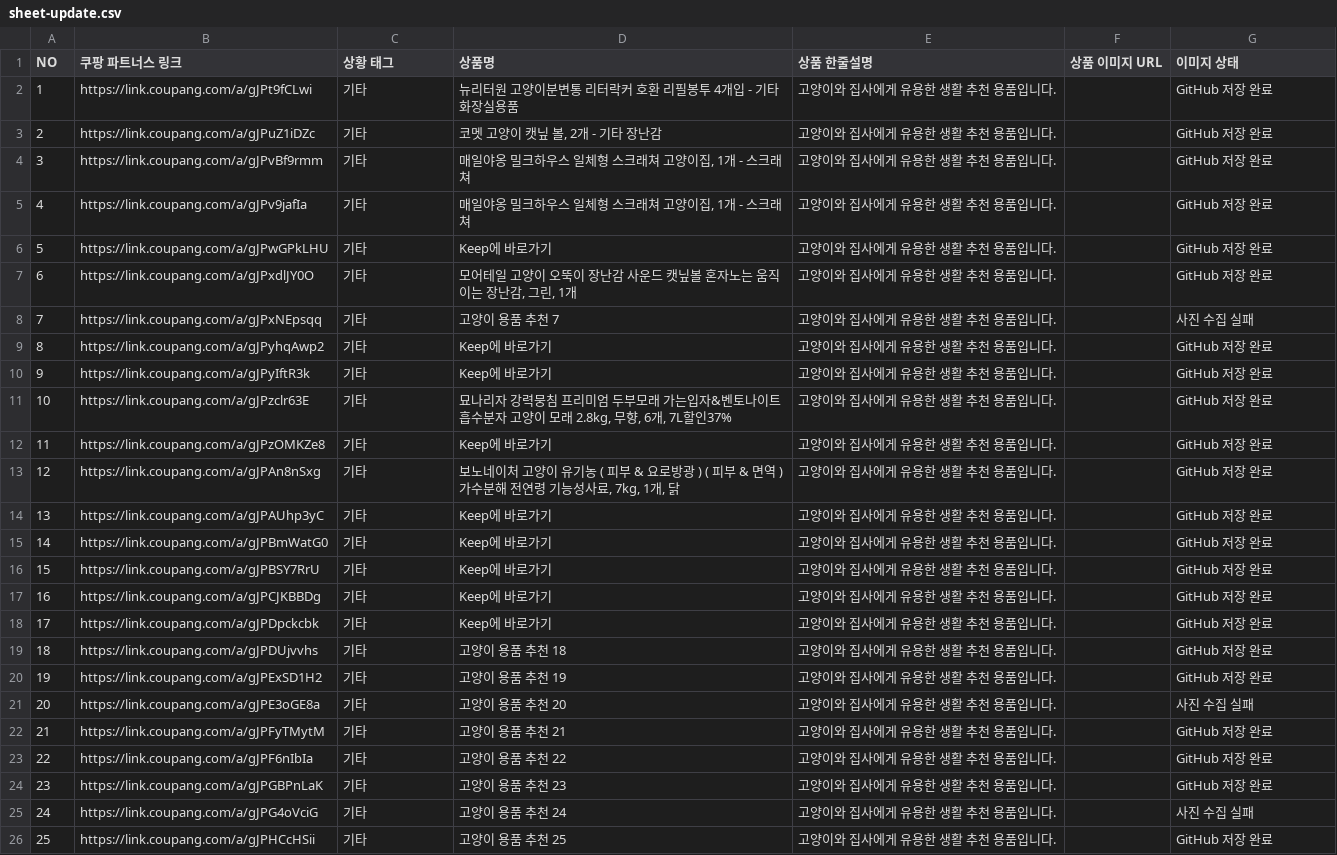
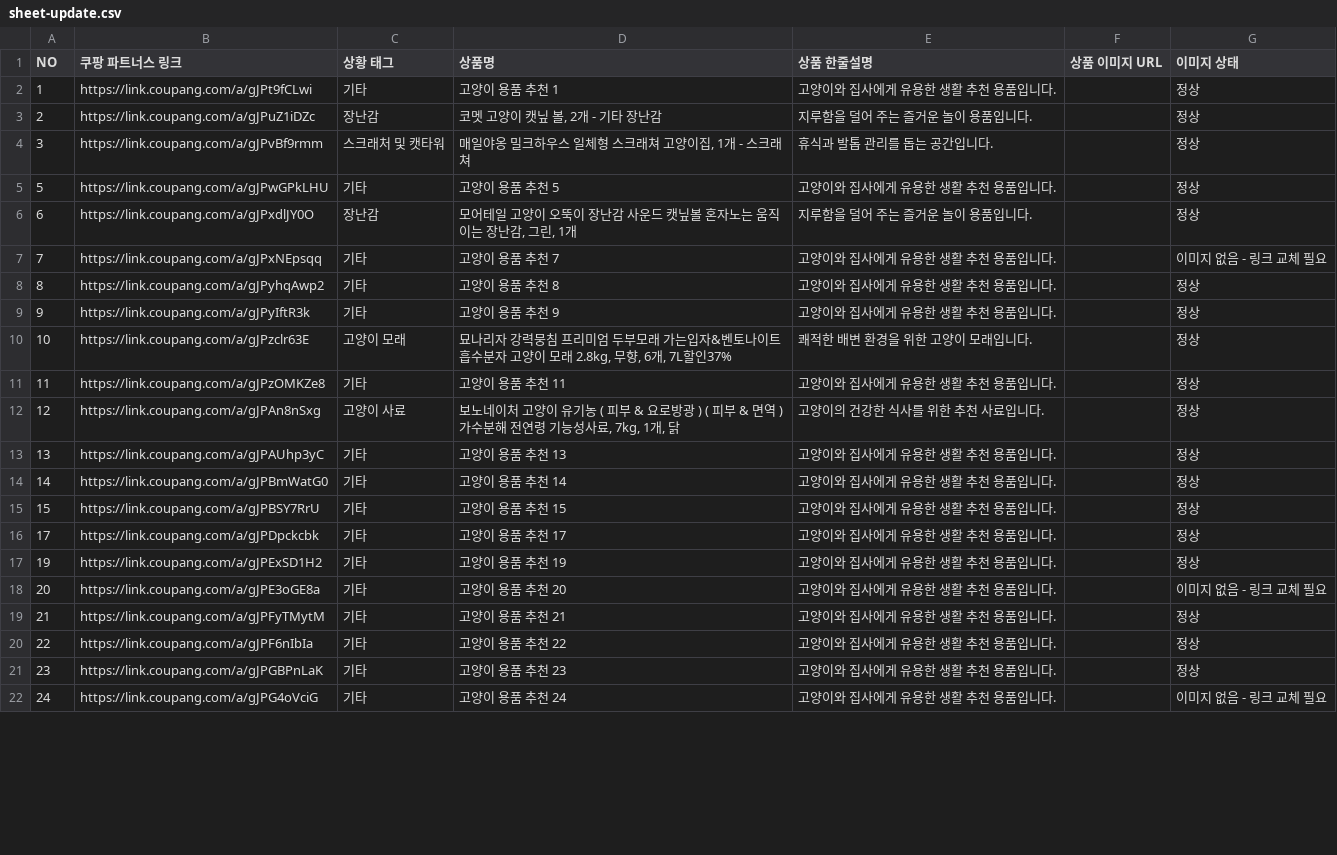
Before and after one commit to eomjinseong-art/B-cat-Cpang, a CSV file: data/sheet-update.csv, drawn as a sheet; only a part is shown; the diff covers the shown part only.

```diff
--- a/data/sheet-update.csv
+++ b/data/sheet-update.csv
@@ -1,26 +1,22 @@
 "NO","쿠팡 파트너스 링크","상황 태그","상품명","상품 한줄설명","상품 이미지 URL","이미지 상태"
-"1","https://link.coupang.com/a/gJPt9fCLwi","기타","뉴리터원 고양이분변통 리터락커 호환 리필봉투 4개입 - 기타 화장실용품","고양이와 집사에게 유용한 생활 추천 용품입니다.","","GitHub 저장 완료"
-"2","https://link.coupang.com/a/gJPuZ1iDZc","기타","코멧 고양이 캣닢 볼, 2개 - 기타 장난감","고양이와 집사에게 유용한 생활 추천 용품입니다.","","GitHub 저장 완료"
-"3","https://link.coupang.com/a/gJPvBf9rmm","기타","매일야옹 밀크하우스 일체형 스크래쳐 고양이집, 1개 - 스크래쳐","고양이와 집사에게 유용한 생활 추천 용품입니다.","","GitHub 저장 완료"
-"4","https://link.coupang.com/a/gJPv9jafIa","기타","매일야옹 밀크하우스 일체형 스크래쳐 고양이집, 1개 - 스크래쳐","고양이와 집사에게 유용한 생활 추천 용품입니다.","","GitHub 저장 완료"
-"5","https://link.coupang.com/a/gJPwGPkLHU","기타","Keep에 바로가기","고양이와 집사에게 유용한 생활 추천 용품입니다.","","GitHub 저장 완료"
-"6","https://link.coupang.com/a/gJPxdlJY0O","기타","모어테일 고양이 오뚝이 장난감 사운드 캣닢볼 혼자노는 움직이는 장난감, 그린, 1개","고양이와 집사에게 유용한 생활 추천 용품입니다.","","GitHub 저장 완료"
-"7","https://link.coupang.com/a/gJPxNEpsqq","기타","고양이 용품 추천 7","고양이와 집사에게 유용한 생활 추천 용품입니다.","","사진 수집 실패"
-"8","https://link.coupang.com/a/gJPyhqAwp2","기타","Keep에 바로가기","고양이와 집사에게 유용한 생활 추천 용품입니다.","","GitHub 저장 완료"
-"9","https://link.coupang.com/a/gJPyIftR3k","기타","Keep에 바로가기","고양이와 집사에게 유용한 생활 추천 용품입니다.","","GitHub 저장 완료"
-"10","https://link.coupang.com/a/gJPzclr63E","기타","묘나리자 강력뭉침 프리미엄 두부모래 가는입자&벤토나이트 흡수분자 고양이 모래 2.8kg, 무향, 6개, 7L할인37%","고양이와 집사에게 유용한 생활 추천 용품입니다.","","GitHub 저장 완료"
-"11","https://link.coupang.com/a/gJPzOMKZe8","기타","Keep에 바로가기","고양이와 집사에게 유용한 생활 추천 용품입니다.","","GitHub 저장 완료"
-"12","https://link.coupang.com/a/gJPAn8nSxg","기타","보노네이처 고양이 유기농 ( 피부 & 요로방광 ) ( 피부 & 면역 ) 가수분해 전연령 기능성사료, 7kg, 1개, 닭","고양이와 집사에게 유용한 생활 추천 용품입니다.","","GitHub 저장 완료"
-"13","https://link.coupang.com/a/gJPAUhp3yC","기타","Keep에 바로가기","고양이와 집사에게 유용한 생활 추천 용품입니다.","","GitHub 저장 완료"
-"14","https://link.coupang.com/a/gJPBmWatG0","기타","Keep에 바로가기","고양이와 집사에게 유용한 생활 추천 용품입니다.","","GitHub 저장 완료"
-"15","https://link.coupang.com/a/gJPBSY7RrU","기타","Keep에 바로가기","고양이와 집사에게 유용한 생활 추천 용품입니다.","","GitHub 저장 완료"
-"16","https://link.coupang.com/a/gJPCJKBBDg","기타","Keep에 바로가기","고양이와 집사에게 유용한 생활 추천 용품입니다.","","GitHub 저장 완료"
-"17","https://link.coupang.com/a/gJPDpckcbk","기타","Keep에 바로가기","고양이와 집사에게 유용한 생활 추천 용품입니다.","","GitHub 저장 완료"
-"18","https://link.coupang.com/a/gJPDUjvvhs","기타","고양이 용품 추천 18","고양이와 집사에게 유용한 생활 추천 용품입니다.","","GitHub 저장 완료"
-"19","https://link.coupang.com/a/gJPExSD1H2","기타","고양이 용품 추천 19","고양이와 집사에게 유용한 생활 추천 용품입니다.","","GitHub 저장 완료"
-"20","https://link.coupang.com/a/gJPE3oGE8a","기타","고양이 용품 추천 20","고양이와 집사에게 유용한 생활 추천 용품입니다.","","사진 수집 실패"
-"21","https://link.coupang.com/a/gJPFyTMytM","기타","고양이 용품 추천 21","고양이와 집사에게 유용한 생활 추천 용품입니다.","","GitHub 저장 완료"
-"22","https://link.coupang.com/a/gJPF6nIbIa","기타","고양이 용품 추천 22","고양이와 집사에게 유용한 생활 추천 용품입니다.","","GitHub 저장 완료"
-"23","https://link.coupang.com/a/gJPGBPnLaK","기타","고양이 용품 추천 23","고양이와 집사에게 유용한 생활 추천 용품입니다.","","GitHub 저장 완료"
-"24","https://link.coupang.com/a/gJPG4oVciG","기타","고양이 용품 추천 24","고양이와 집사에게 유용한 생활 추천 용품입니다.","","사진 수집 실패"
-"25","https://link.coupang.com/a/gJPHCcHSii","기타","고양이 용품 추천 25","고양이와 집사에게 유용한 생활 추천 용품입니다.","","GitHub 저장 완료"
+"1","https://link.coupang.com/a/gJPt9fCLwi","기타","고양이 용품 추천 1","고양이와 집사에게 유용한 생활 추천 용품입니다.","","정상"
+"2","https://link.coupang.com/a/gJPuZ1iDZc","장난감","코멧 고양이 캣닢 볼, 2개 - 기타 장난감","지루함을 덜어 주는 즐거운 놀이 용품입니다.","","정상"
+"3","https://link.coupang.com/a/gJPvBf9rmm","스크래처 및 캣타워","매일야옹 밀크하우스 일체형 스크래쳐 고양이집, 1개 - 스크래쳐","휴식과 발톱 관리를 돕는 공간입니다.","","정상"
+"5","https://link.coupang.com/a/gJPwGPkLHU","기타","고양이 용품 추천 5","고양이와 집사에게 유용한 생활 추천 용품입니다.","","정상"
+"6","https://link.coupang.com/a/gJPxdlJY0O","장난감","모어테일 고양이 오뚝이 장난감 사운드 캣닢볼 혼자노는 움직이는 장난감, 그린, 1개","지루함을 덜어 주는 즐거운 놀이 용품입니다.","","정상"
+"7","https://link.coupang.com/a/gJPxNEpsqq","기타","고양이 용품 추천 7","고양이와 집사에게 유용한 생활 추천 용품입니다.","","이미지 없음 - 링크 교체 필요"
+"8","https://link.coupang.com/a/gJPyhqAwp2","기타","고양이 용품 추천 8","고양이와 집사에게 유용한 생활 추천 용품입니다.","","정상"
+"9","https://link.coupang.com/a/gJPyIftR3k","기타","고양이 용품 추천 9","고양이와 집사에게 유용한 생활 추천 용품입니다.","","정상"
+"10","https://link.coupang.com/a/gJPzclr63E","고양이 모래","묘나리자 강력뭉침 프리미엄 두부모래 가는입자&벤토나이트 흡수분자 고양이 모래 2.8kg, 무향, 6개, 7L할인37%","쾌적한 배변 환경을 위한 고양이 모래입니다.","","정상"
+"11","https://link.coupang.com/a/gJPzOMKZe8","기타","고양이 용품 추천 11","고양이와 집사에게 유용한 생활 추천 용품입니다.","","정상"
+"12","https://link.coupang.com/a/gJPAn8nSxg","고양이 사료","보노네이처 고양이 유기농 ( 피부 & 요로방광 ) ( 피부 & 면역 ) 가수분해 전연령 기능성사료, 7kg, 1개, 닭","고양이의 건강한 식사를 위한 추천 사료입니다.","","정상"
+"13","https://link.coupang.com/a/gJPAUhp3yC","기타","고양이 용품 추천 13","고양이와 집사에게 유용한 생활 추천 용품입니다.","","정상"
+"14","https://link.coupang.com/a/gJPBmWatG0","기타","고양이 용품 추천 14","고양이와 집사에게 유용한 생활 추천 용품입니다.","","정상"
+"15","https://link.coupang.com/a/gJPBSY7RrU","기타","고양이 용품 추천 15","고양이와 집사에게 유용한 생활 추천 용품입니다.","","정상"
+"17","https://link.coupang.com/a/gJPDpckcbk","기타","고양이 용품 추천 17","고양이와 집사에게 유용한 생활 추천 용품입니다.","","정상"
+"19","https://link.coupang.com/a/gJPExSD1H2","기타","고양이 용품 추천 19","고양이와 집사에게 유용한 생활 추천 용품입니다.","","정상"
+"20","https://link.coupang.com/a/gJPE3oGE8a","기타","고양이 용품 추천 20","고양이와 집사에게 유용한 생활 추천 용품입니다.","","이미지 없음 - 링크 교체 필요"
+"21","https://link.coupang.com/a/gJPFyTMytM","기타","고양이 용품 추천 21","고양이와 집사에게 유용한 생활 추천 용품입니다.","","정상"
+"22","https://link.coupang.com/a/gJPF6nIbIa","기타","고양이 용품 추천 22","고양이와 집사에게 유용한 생활 추천 용품입니다.","","정상"
+"23","https://link.coupang.com/a/gJPGBPnLaK","기타","고양이 용품 추천 23","고양이와 집사에게 유용한 생활 추천 용품입니다.","","정상"
+"24","https://link.coupang.com/a/gJPG4oVciG","기타","고양이 용품 추천 24","고양이와 집사에게 유용한 생활 추천 용품입니다.","","이미지 없음 - 링크 교체 필요"
```
Also changed, not shown: 11 removed rows and 69 edited cells elsewhere in this file, 5 other files.
